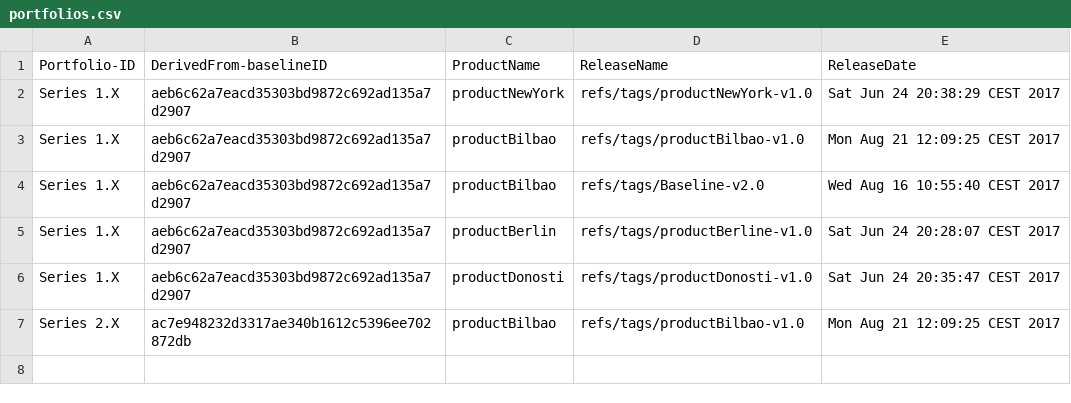
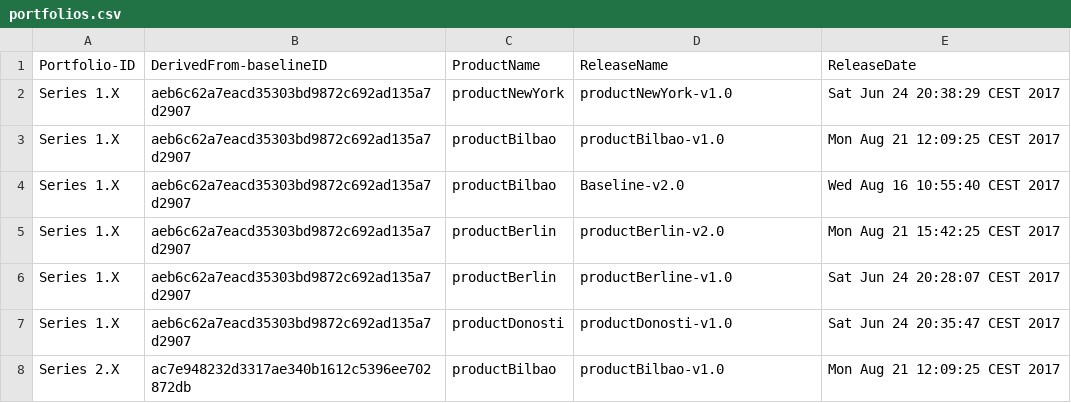
Before and after one commit to onekin/Git2SPLdb, a CSV file: src/main/resources/spl-data/portfolios.csv, drawn as a sheet.

Commit message:
core asset baselines and product portfolios mining is ready

```diff
--- a/src/main/resources/spl-data/portfolios.csv
+++ b/src/main/resources/spl-data/portfolios.csv
@@ -1,7 +1,8 @@
 Portfolio-ID,DerivedFrom-baselineID,ProductName,ReleaseName,ReleaseDate
-Series 1.X,aeb6c62a7eacd35303bd9872c692ad135a7d2907,productNewYork,refs/tags/productNewYork-v1.0,Sat Jun 24 20:38:29 CEST 2017
-Series 1.X,aeb6c62a7eacd35303bd9872c692ad135a7d2907,productBilbao,refs/tags/productBilbao-v1.0,Mon Aug 21 12:09:25 CEST 2017
-Series 1.X,aeb6c62a7eacd35303bd9872c692ad135a7d2907,productBilbao,refs/tags/Baseline-v2.0,Wed Aug 16 10:55:40 CEST 2017
-Series 1.X,aeb6c62a7eacd35303bd9872c692ad135a7d2907,productBerlin,refs/tags/productBerline-v1.0,Sat Jun 24 20:28:07 CEST 2017
-Series 1.X,aeb6c62a7eacd35303bd9872c692ad135a7d2907,productDonosti,refs/tags/productDonosti-v1.0,Sat Jun 24 20:35:47 CEST 2017
-Series 2.X,ac7e948232d3317ae340b1612c5396ee702872db,productBilbao,refs/tags/productBilbao-v1.0,Mon Aug 21 12:09:25 CEST 2017
+Series 1.X,aeb6c62a7eacd35303bd9872c692ad135a7d2907,productNewYork,productNewYork-v1.0,Sat Jun 24 20:38:29 CEST 2017
+Series 1.X,aeb6c62a7eacd35303bd9872c692ad135a7d2907,productBilbao,productBilbao-v1.0,Mon Aug 21 12:09:25 CEST 2017
+Series 1.X,aeb6c62a7eacd35303bd9872c692ad135a7d2907,productBilbao,Baseline-v2.0,Wed Aug 16 10:55:40 CEST 2017
+Series 1.X,aeb6c62a7eacd35303bd9872c692ad135a7d2907,productBerlin,productBerlin-v2.0,Mon Aug 21 15:42:25 CEST 2017
+Series 1.X,aeb6c62a7eacd35303bd9872c692ad135a7d2907,productBerlin,productBerline-v1.0,Sat Jun 24 20:28:07 CEST 2017
+Series 1.X,aeb6c62a7eacd35303bd9872c692ad135a7d2907,productDonosti,productDonosti-v1.0,Sat Jun 24 20:35:47 CEST 2017
+Series 2.X,ac7e948232d3317ae340b1612c5396ee702872db,productBilbao,productBilbao-v1.0,Mon Aug 21 12:09:25 CEST 2017
```
Also changed, not shown: 15 other files.
